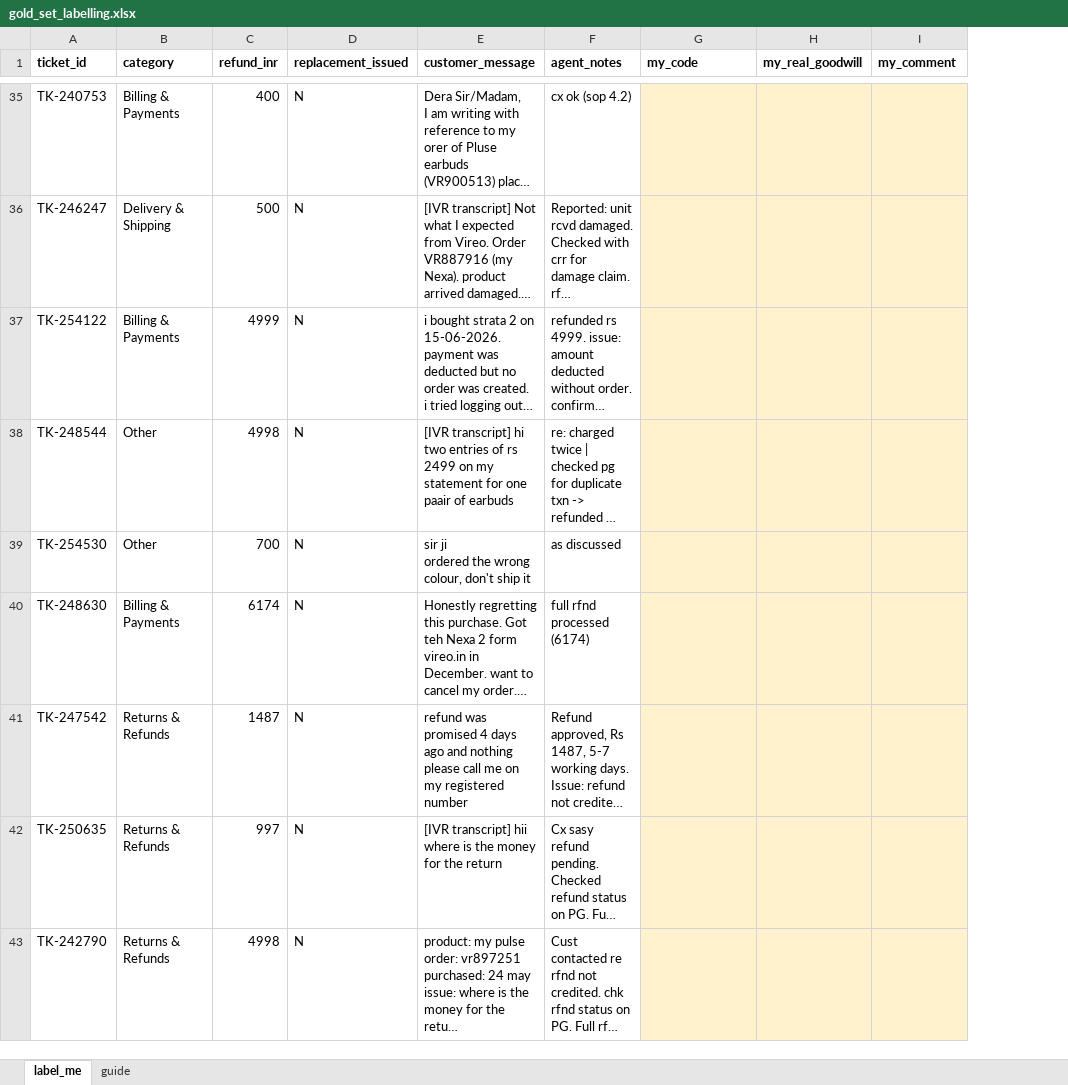
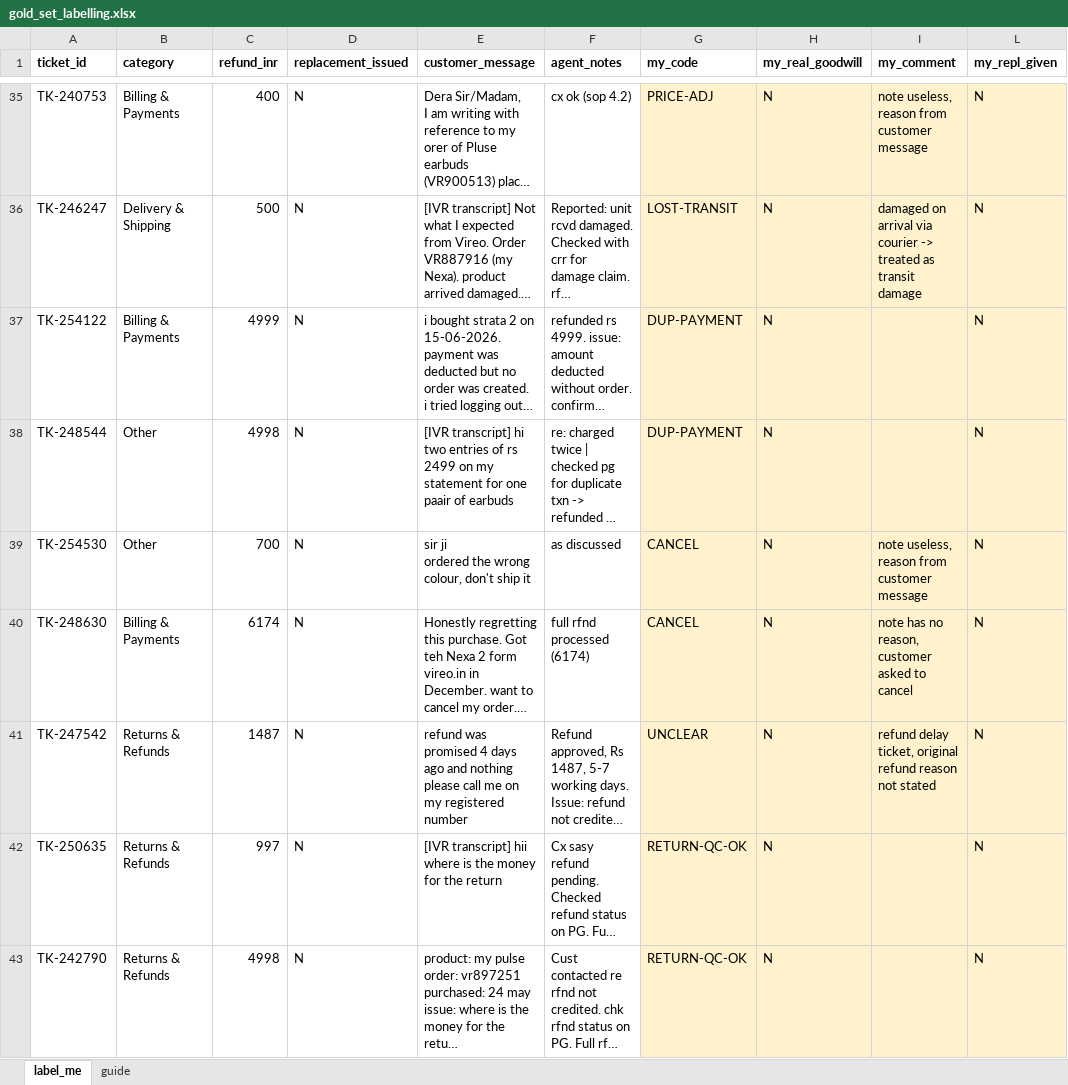
Before and after one commit to abhishekbidare03/Verio_Audio, an Excel workbook: eval/gold_set_labelling.xlsx, sheet label_me, drawn as a sheet; only a part is shown, gaps mark what is left out; long unchanged cells end in …; values as stored, in another font and other column widths than the file's, no borders; the diff covers the shown part only; the diff names each change by its address in the sheet, - before the commit and + after, or states it on an @@ line.

```diff
--- a/eval/gold_set_labelling.xlsx (sheet label_me)
+++ b/eval/gold_set_labelling.xlsx (sheet label_me)
+column L (my_repl_given), rows 35-43: all N
-G35 (my_code): (empty)
+G35 (my_code): PRICE-ADJ
-H35:H43 (my_real_goodwill): (empty)
+H35:H43 (my_real_goodwill): N
-I35 (my_comment): (empty)
+I35 (my_comment): note useless, reason from customer message
-G36 (my_code): (empty)
+G36 (my_code): LOST-TRANSIT
-I36 (my_comment): (empty)
+I36 (my_comment): damaged on arrival via courier -> treated as transit damage
-G37:G38 (my_code): (empty)
+G37:G38 (my_code): DUP-PAYMENT
-G39:G40 (my_code): (empty)
+G39:G40 (my_code): CANCEL
-I39 (my_comment): (empty)
+I39 (my_comment): note useless, reason from customer message
-I40 (my_comment): (empty)
+I40 (my_comment): note has no reason, customer asked to cancel
-G41 (my_code): (empty)
+G41 (my_code): UNCLEAR
-I41 (my_comment): (empty)
+I41 (my_comment): refund delay ticket, original refund reason not stated
-G42:G43 (my_code): (empty)
+G42:G43 (my_code): RETURN-QC-OK
```
Also changed, not shown: 142 edited cells elsewhere in this sheet, 16 other files.
